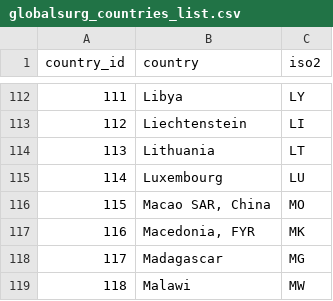
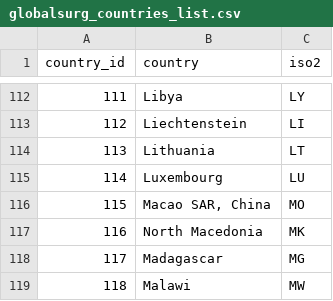
Before and after one commit to SurgicalInformatics/world_hospitals, a CSV file: globalsurg_countries_list.csv, drawn as a sheet; only a part is shown, gaps mark what is left out.

Commit message:
Update globalsurg_countries_list.csv
Macedonia, FYR know officially known as North Macedonia

```diff
--- a/globalsurg_countries_list.csv
+++ b/globalsurg_countries_list.csv
@@ -116,3 +116,3 @@ country_id,country,iso2
 115,"Macao SAR, China",MO
-116,"Macedonia, FYR",MK
+116,North Macedonia,MK
 117,Madagascar,MG
```
